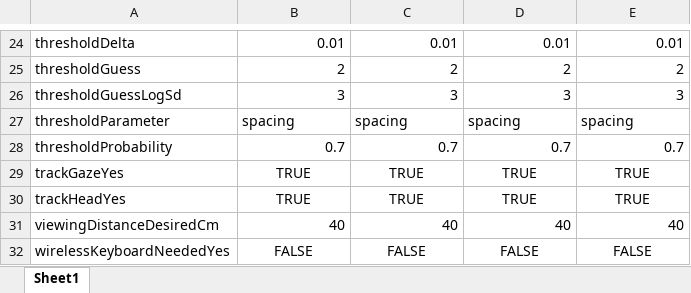
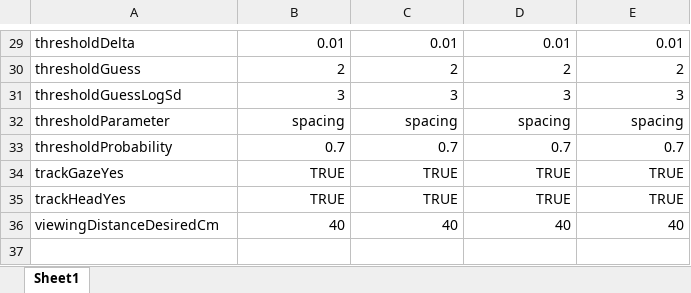
Before and after one commit to EasyEyes/threshold, an Excel workbook: configuration/fontExperiment.xlsx, sheet Sheet1, drawn as a sheet; only a part is shown, gaps mark what is left out; values as stored, in another font and other column widths than the file's, no borders; removed rows and columns are numbered as before the commit, all else as after; the diff covers the shown part only; the diff names each change by its address in the sheet, - before the commit and + after, or states it on an @@ line.

```diff
--- a/configuration/fontExperiment.xlsx (sheet Sheet1)
+++ b/configuration/fontExperiment.xlsx (sheet Sheet1)
-B32:E32 alignment: left
+B32:E32 alignment: right
-B34:E35 alignment: center
+B34:E35 alignment: right
-row 32: wirelessKeyboardNeededYes | FALSE | FALSE | FALSE | FALSE
```
Also changed, not shown: 5 added rows, 3 edited cells and cell formats elsewhere in this sheet, 1 other file.
